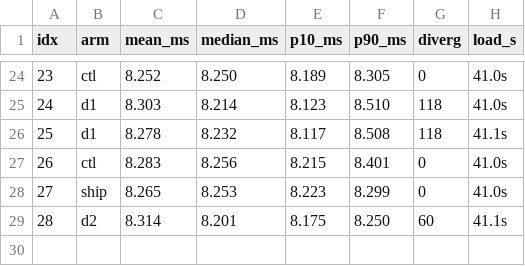
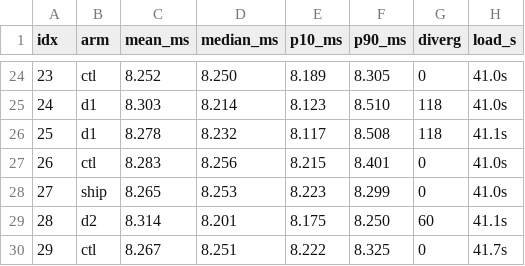
Before and after one commit to morganmcg1/mlxfast-challenge_senpai, a TSV file: research/maple-tanjiro-r118/evidence/orderA/abba.tsv, drawn as a sheet; only a part is shown, gaps mark what is left out.

```diff
--- a/research/maple-tanjiro-r118/evidence/orderA/abba.tsv
+++ b/research/maple-tanjiro-r118/evidence/orderA/abba.tsv
@@ -29 +29,2 @@ idx	arm	mean_ms	median_ms	p10_ms	p90_ms	diverg	load_s
 28	d2	8.314	8.201	8.175	8.250	60	41.1s
+29	ctl	8.267	8.251	8.222	8.325	0	41.7s
```
Also changed, not shown: 5 other files.
